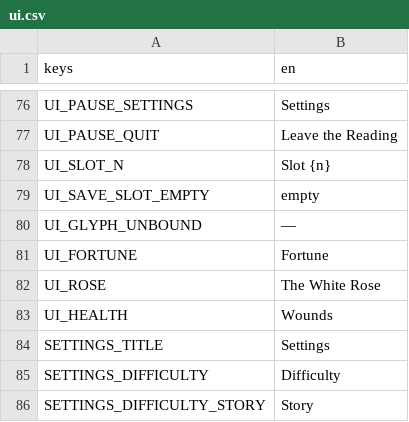
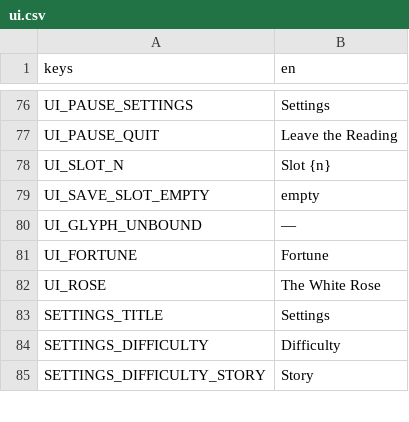
Before and after one commit to sjtrotter/tarrock, a CSV file: godot/localization/ui.csv, drawn as a sheet; only a part is shown, gaps mark what is left out.

```diff
--- a/godot/localization/ui.csv
+++ b/godot/localization/ui.csv
@@ -82,3 +82,2 @@ UI_FORTUNE,Fortune
 UI_ROSE,The White Rose
-UI_HEALTH,Wounds
 SETTINGS_TITLE,Settings
```
Also changed, not shown: 48 other files.
